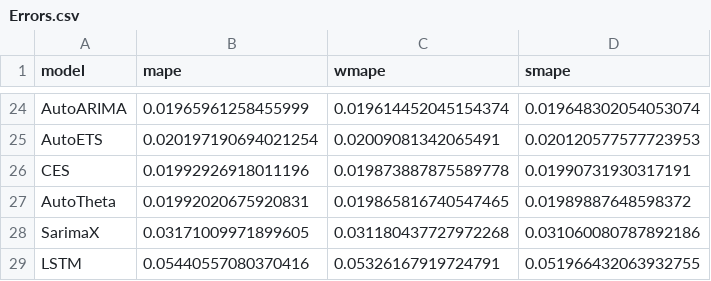
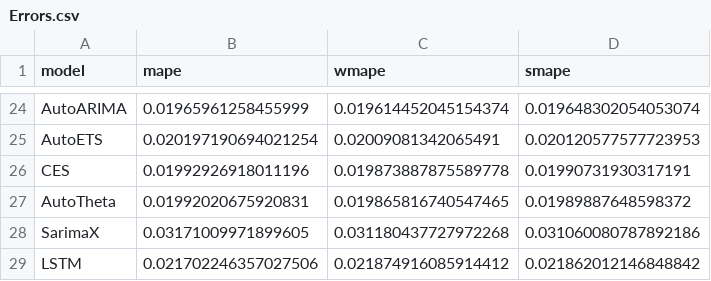
Before and after one commit to MCardosoDev/Tech_Challenge_Fase2, a CSV file: Data/Errors.csv, drawn as a sheet; only a part is shown, gaps mark what is left out.

```diff
--- a/Data/Errors.csv
+++ b/Data/Errors.csv
@@ -28,2 +28,2 @@ AutoTheta,0.01992020675920831,0.019865816740547465,0.01989887648598372
 SarimaX,0.03171009971899605,0.031180437727972268,0.031060080787892186
-LSTM,0.05440557080370416,0.05326167919724791,0.051966432063932755
+LSTM,0.021702246357027506,0.021874916085914412,0.021862012146848842
```
Also changed, not shown: erros.csv, 3 other files.
